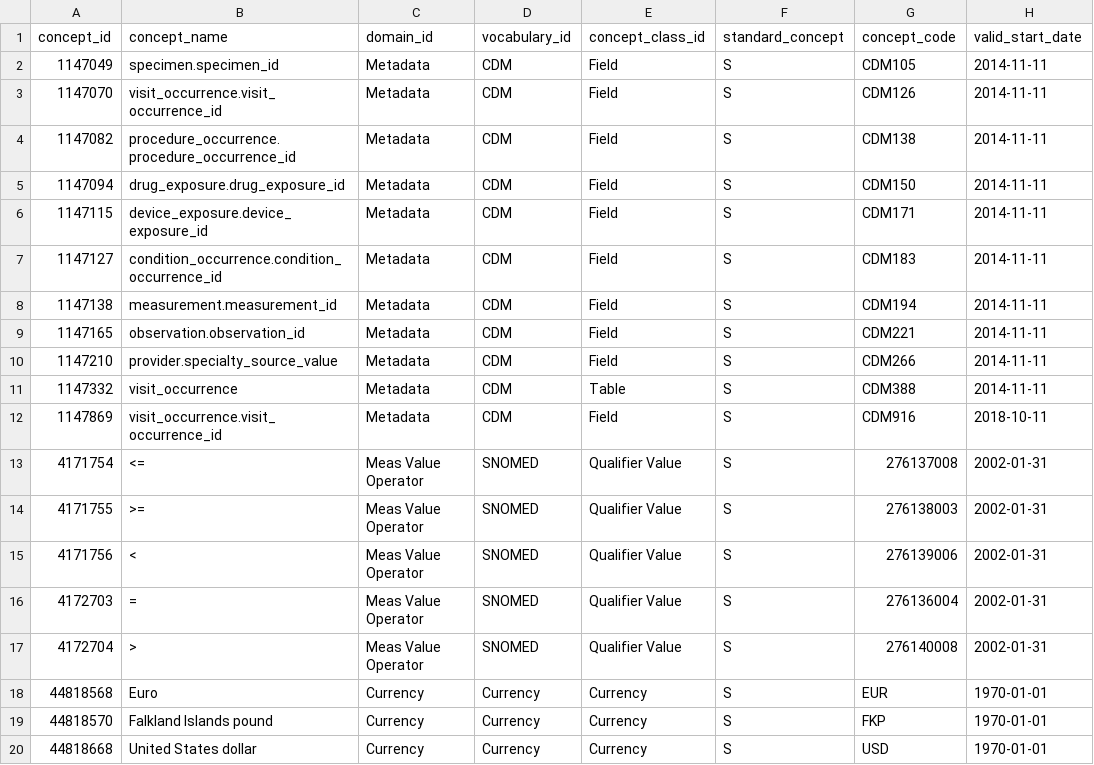
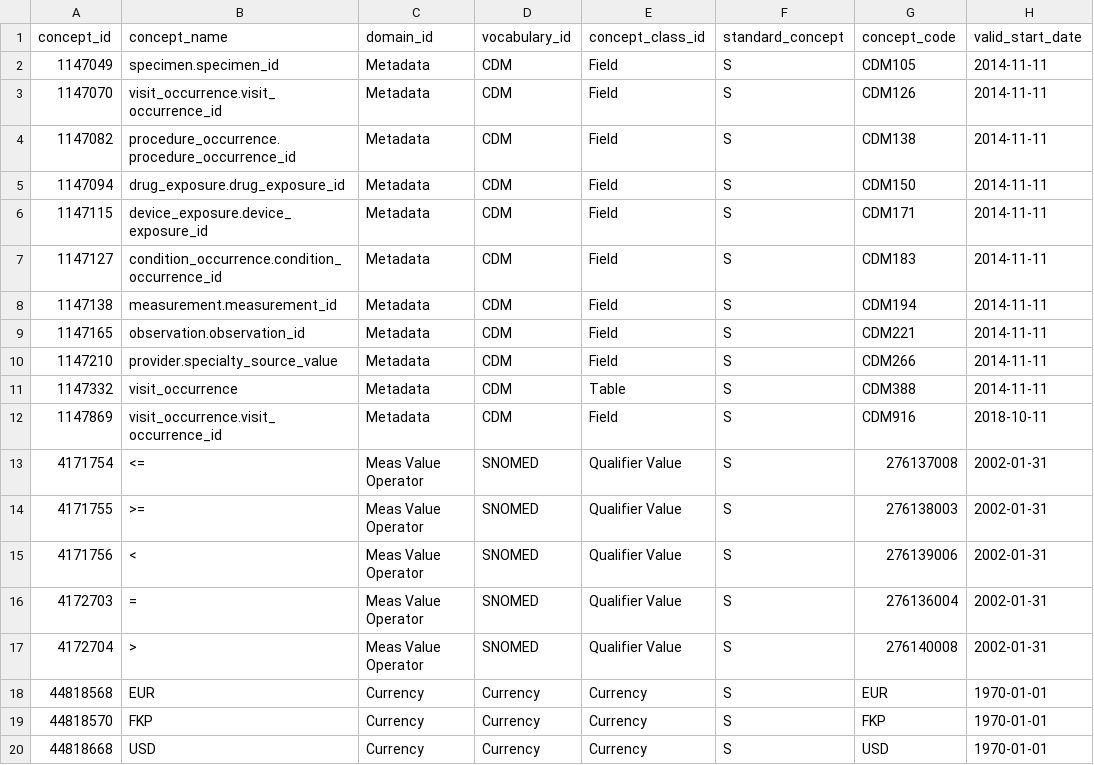
Before and after one commit to isglobal-brge/dsOMOP, a CSV file: inst/ohdsi/reviewed_concepts.csv, drawn as a sheet; only a part is shown; the diff names each change by its address in the sheet, - before the commit and + after, or states it on an @@ line.

```diff
--- a/inst/ohdsi/reviewed_concepts.csv
+++ b/inst/ohdsi/reviewed_concepts.csv
-B18 (concept_name): Euro
+B18 (concept_name): EUR
-B19 (concept_name): Falkland Islands pound
+B19 (concept_name): FKP
-B20 (concept_name): United States dollar
+B20 (concept_name): USD
```
Also changed, not shown: 4 other files.
